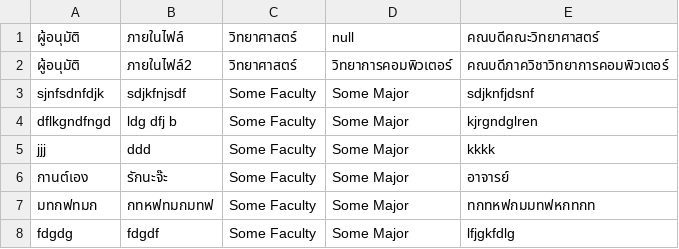
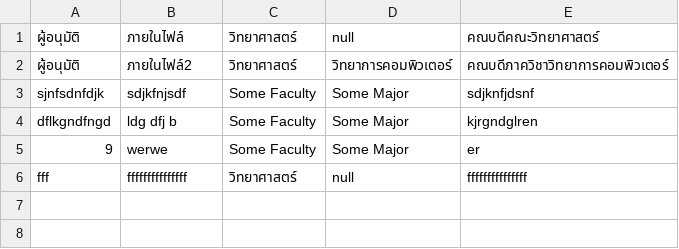
Before and after one commit to thg1rb/my-appeal, a CSV file: data/approver.csv, drawn as a sheet.

Commit message:
add: edit-approver-popup

```diff
--- a/data/approver.csv
+++ b/data/approver.csv
@@ -4,5 +4,3 @@ sjnfsdnfdjk,sdjkfnjsdf,Some Faculty,Some Major,sdjknfjdsnf
 dflkgndfngd,ldg dfj b,Some Faculty,Some Major,kjrgndglren
-jjj,ddd,Some Faculty,Some Major,kkkk
-กานต์เอง,รักนะจ๊ะ,Some Faculty,Some Major,อาจารย์
-มทกฟทมก,กทหฟทมกมทฟ,Some Faculty,Some Major,ทกทหฟกมมทฟหกทกท
-fdgdg,fdgdf,Some Faculty,Some Major,lfjgkfdlg
+9,werwe,Some Faculty,Some Major,er
+fff,fffffffffffffff,วิทยาศาสตร์,null,fffffffffffffff
```
Also changed, not shown: 4 other files.
